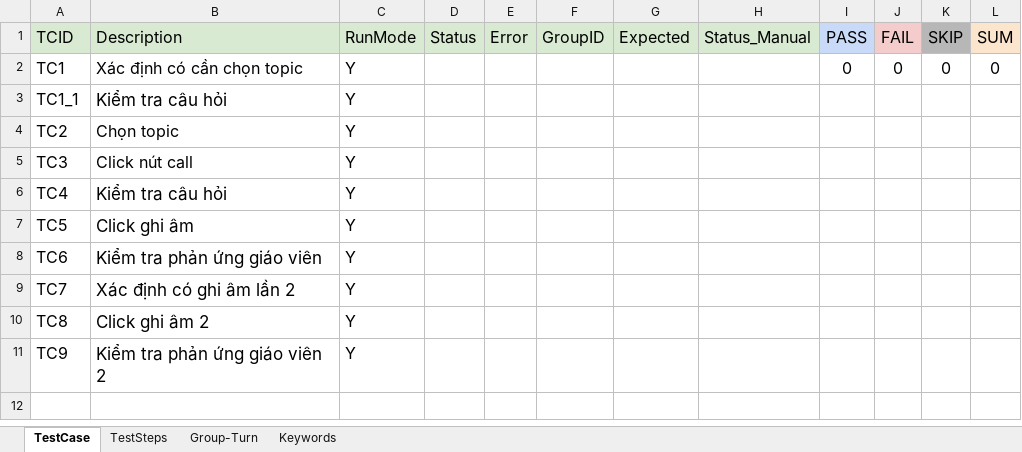
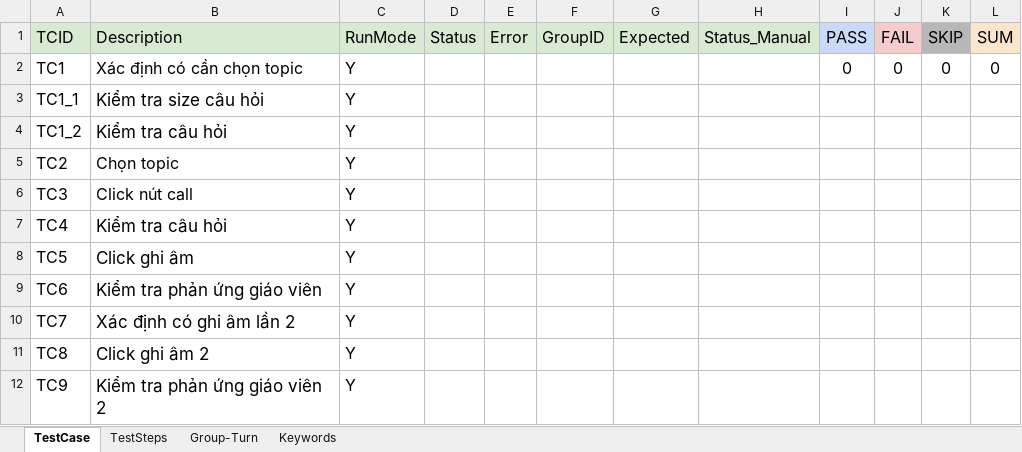
Before and after one commit to ngale892/tool_test_game, an Excel workbook: config/testcases/Report_VideoCall.xlsx, sheet TestCase, drawn as a sheet; values as stored, in another font and other column widths than the file's, no borders; charts and pictures and conditional formats not drawn; the diff names each change by its address in the sheet, - before the commit and + after, or states it on an @@ line.

```diff
--- a/config/testcases/Report_VideoCall.xlsx (sheet TestCase)
+++ b/config/testcases/Report_VideoCall.xlsx (sheet TestCase)
-B3 (Description): Kiểm tra câu hỏi
+B3 (Description): Kiểm tra size câu hỏi
+row 4: TC1_2 | Kiểm tra câu hỏi | Y
```
Also changed, not shown: sheet TestSteps, sheet Keywords, 1 other file.
